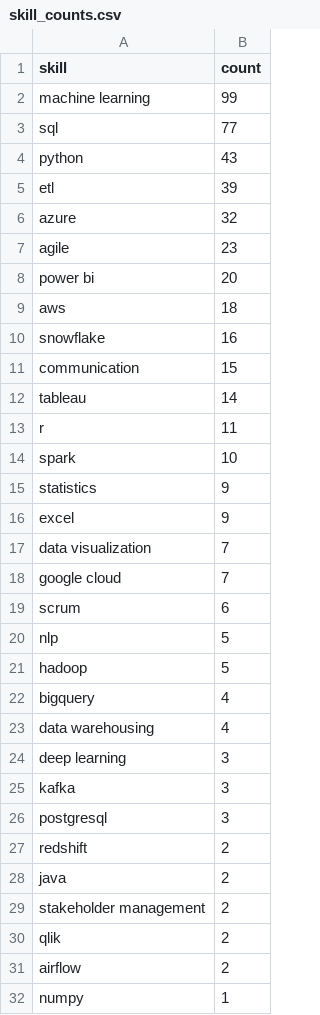
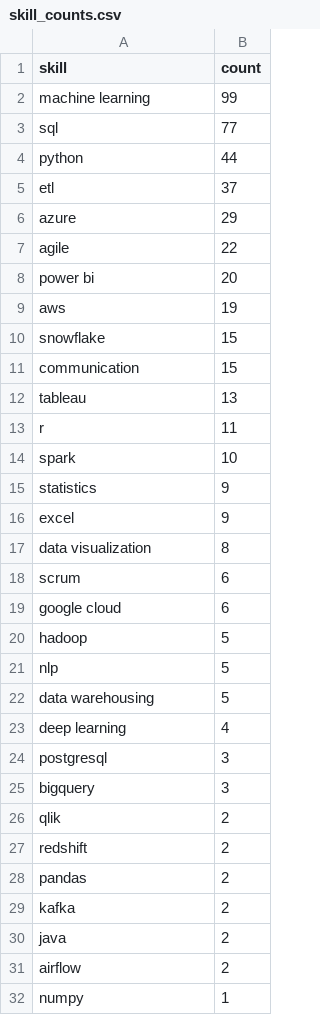
Before and after one commit to Maneeshraja19/job-market-intelligence, a CSV file: data/processed/skill_counts.csv, drawn as a sheet; only a part is shown; the diff covers the shown part only.

```diff
--- a/data/processed/skill_counts.csv
+++ b/data/processed/skill_counts.csv
@@ -3,11 +3,11 @@ machine learning,99
 sql,77
-python,43
-etl,39
-azure,32
-agile,23
+python,44
+etl,37
+azure,29
+agile,22
 power bi,20
-aws,18
-snowflake,16
+aws,19
+snowflake,15
 communication,15
-tableau,14
+tableau,13
 r,11
@@ -16,16 +16,16 @@ statistics,9
 excel,9
-data visualization,7
-google cloud,7
+data visualization,8
 scrum,6
+google cloud,6
+hadoop,5
 nlp,5
-hadoop,5
-bigquery,4
-data warehousing,4
-deep learning,3
-kafka,3
+data warehousing,5
+deep learning,4
 postgresql,3
+bigquery,3
+qlik,2
 redshift,2
+pandas,2
+kafka,2
 java,2
-stakeholder management,2
-qlik,2
 airflow,2
```
Also changed, not shown: 1 added row, 1 removed row and 1 edited cell elsewhere in this file, data/processed/job_postings_with_skills.csv.
